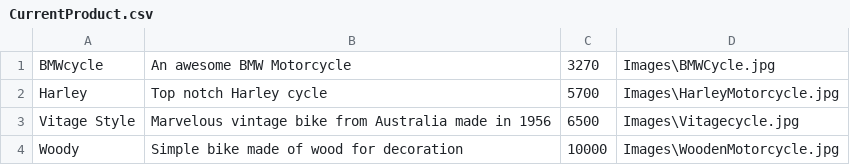
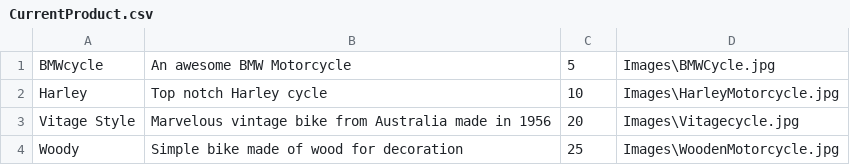
Before and after one commit to Kiomars93/WPF-Store, a CSV file: WPFStore/WPFStore/CurrentProduct.csv, drawn as a sheet.

Commit message:
Change alot of field into mainProduct variabel

```diff
--- a/WPFStore/WPFStore/CurrentProduct.csv
+++ b/WPFStore/WPFStore/CurrentProduct.csv
@@ -1,4 +1,4 @@
-BMWcycle,An awesome BMW Motorcycle, 3270, Images\BMWCycle.jpg
-Harley,Top notch Harley cycle, 5700, Images\HarleyMotorcycle.jpg
-Vitage Style,Marvelous vintage bike from Australia made in 1956, 6500, Images\Vitagecycle.jpg
-Woody,Simple bike made of wood for decoration, 10000, Images\WoodenMotorcycle.jpg
+BMWcycle,An awesome BMW Motorcycle, 5, Images\BMWCycle.jpg
+Harley,Top notch Harley cycle, 10, Images\HarleyMotorcycle.jpg
+Vitage Style,Marvelous vintage bike from Australia made in 1956, 20, Images\Vitagecycle.jpg
+Woody,Simple bike made of wood for decoration, 25, Images\WoodenMotorcycle.jpg
```
Also changed, not shown: 1 other file.
